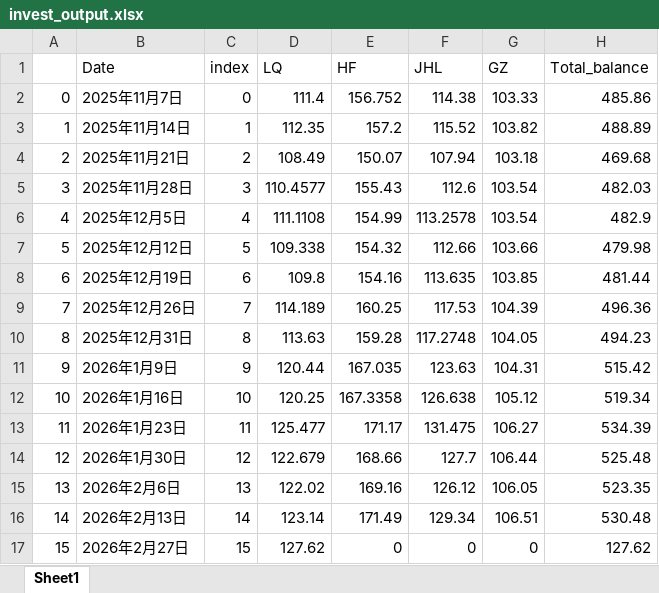
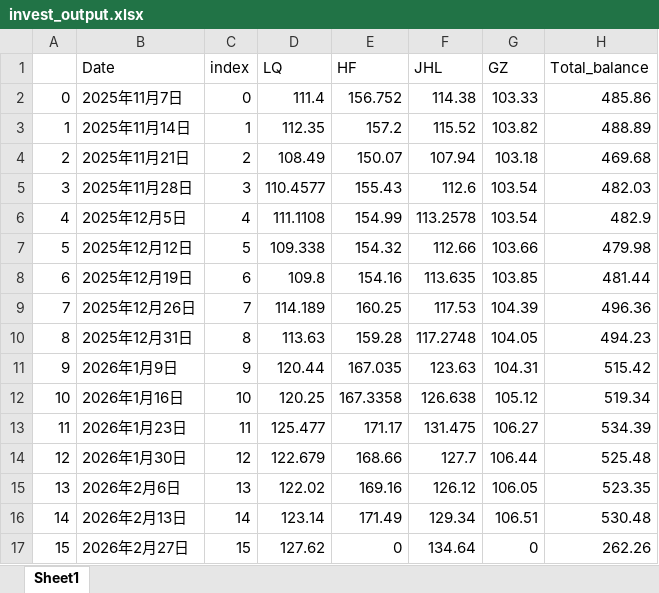
Before and after one commit to sungang-cn/inv, an Excel workbook: invest_output.xlsx, sheet Sheet1, drawn as a sheet; values as stored, in another font and other column widths than the file's, no borders; the diff names each change by its address in the sheet, - before the commit and + after, or states it on an @@ line.

```diff
--- a/invest_output.xlsx (sheet Sheet1)
+++ b/invest_output.xlsx (sheet Sheet1)
-F17 (JHL): 0
+F17 (JHL): 134.64
-H17 (Total_balance): 127.62
+H17 (Total_balance): 262.26
```
Also changed, not shown: 1 other file.
